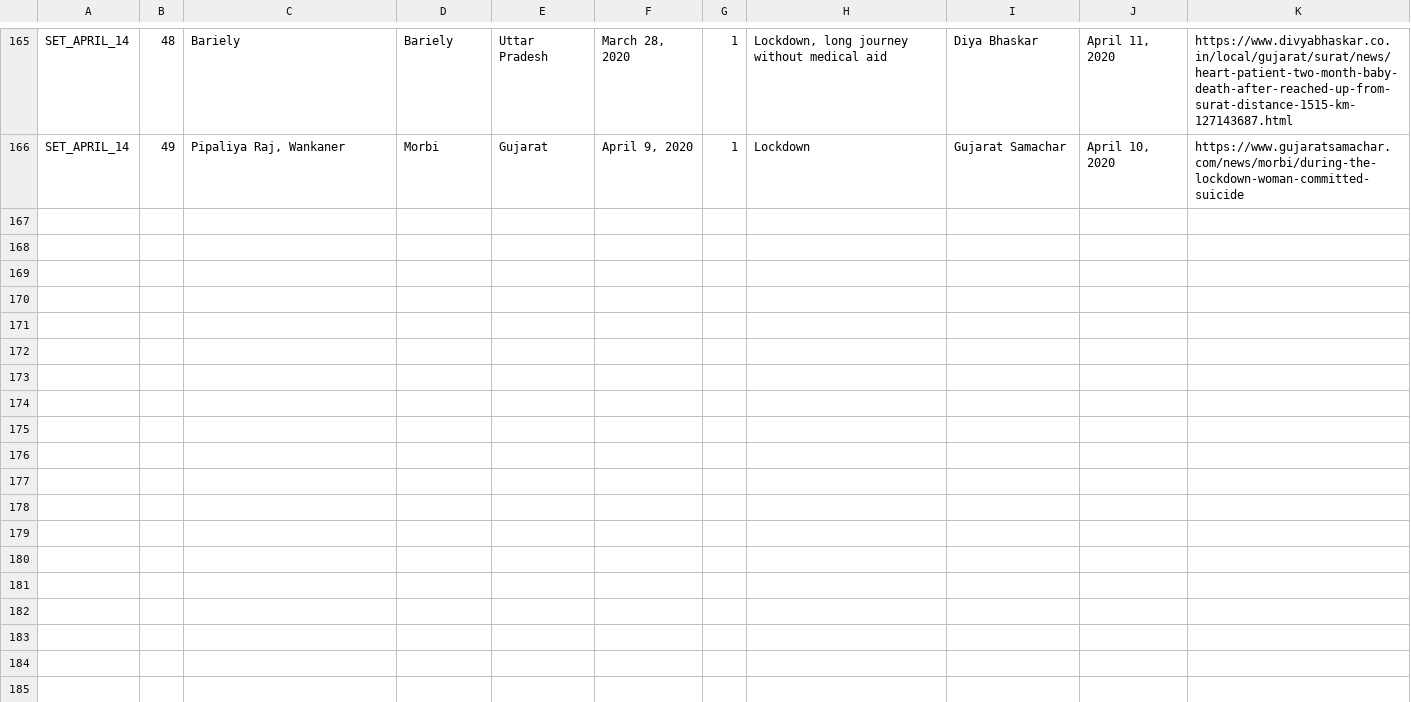
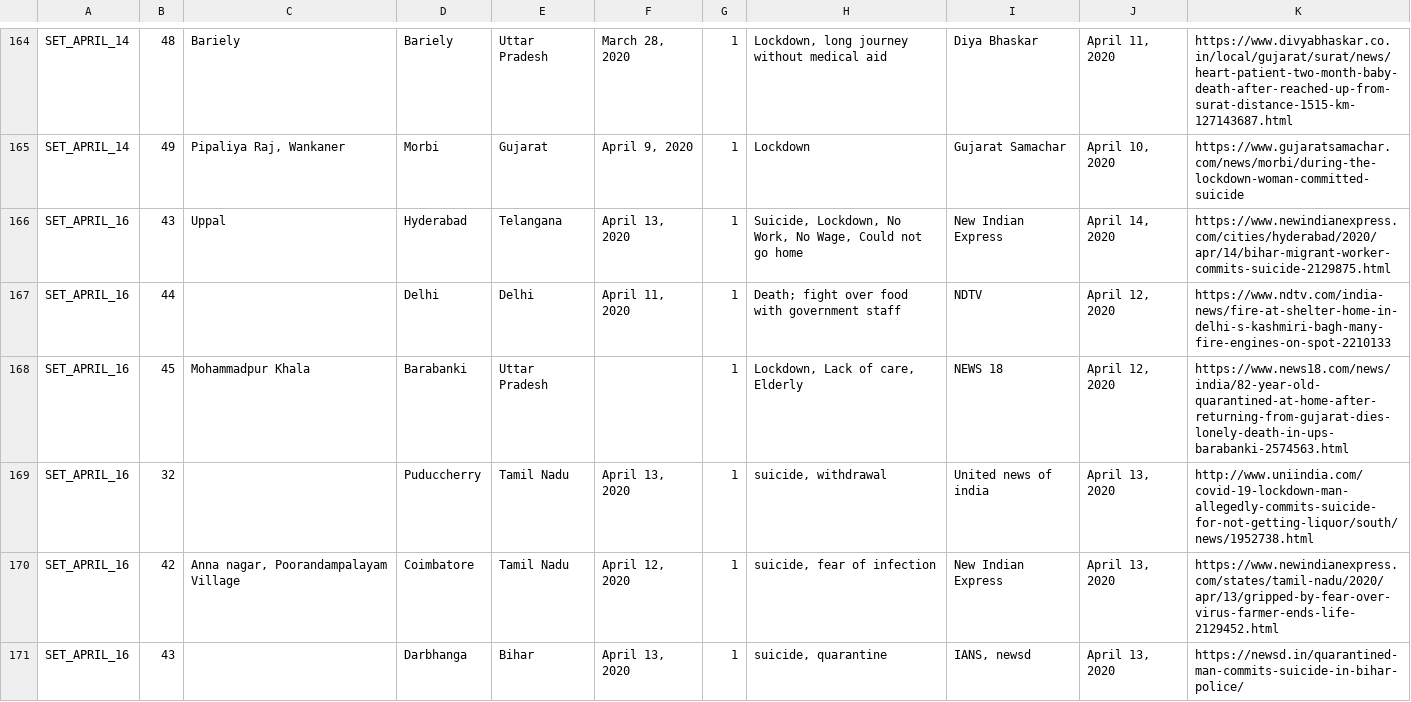
Before and after one commit to datameet/covid19, a TSV file: non-virus-deaths-media-reports-backup/non-virus-deaths.tsv, drawn as a sheet; only a part is shown, gaps mark what is left out; the diff covers the shown part only.

Commit message:
updated data.

```diff
--- a/non-virus-deaths-media-reports-backup/non-virus-deaths.tsv
+++ b/non-virus-deaths-media-reports-backup/non-virus-deaths.tsv
@@ -167 +166,7 @@ SET_APRIL_14	48	Bariely 	Bariely	Uttar Pradesh	March 28, 2020	1	Lockdown, long j
 SET_APRIL_14	49	Pipaliya Raj, Wankaner	Morbi	Gujarat	April 9, 2020	1	Lockdown	Gujarat Samachar	April 10, 2020	https://www.gujaratsamachar.com/news/morbi/during-the-lockdown-woman-committed-suicide
+SET_APRIL_16	43	Uppal	Hyderabad	Telangana	April 13, 2020	1	Suicide, Lockdown, No Work, No Wage, Could not go home	New Indian Express	April 14, 2020	https://www.newindianexpress.com/cities/hyderabad/2020/apr/14/bihar-migrant-worker-commits-suicide-2129875.html
+SET_APRIL_16	44		Delhi	Delhi	April 11, 2020	1	Death; fight over food with government staff	NDTV	April 12, 2020	https://www.ndtv.com/india-news/fire-at-shelter-home-in-delhi-s-kashmiri-bagh-many-fire-engines-on-spot-2210133
+SET_APRIL_16	45	Mohammadpur Khala	Barabanki	Uttar Pradesh		1	Lockdown, Lack of care, Elderly	NEWS 18	April 12, 2020	https://www.news18.com/news/india/82-year-old-quarantined-at-home-after-returning-from-gujarat-dies-lonely-death-in-ups-barabanki-2574563.html
+SET_APRIL_16	32		Puduccherry	Tamil Nadu	April 13, 2020	1	suicide, withdrawal	United news of india	April 13, 2020	http://www.uniindia.com/covid-19-lockdown-man-allegedly-commits-suicide-for-not-getting-liquor/south/news/1952738.html
+SET_APRIL_16	42	Anna nagar, Poorandampalayam Village	Coimbatore	Tamil Nadu	April 12, 2020	1	suicide, fear of infection	New Indian Express	April 13, 2020	https://www.newindianexpress.com/states/tamil-nadu/2020/apr/13/gripped-by-fear-over-virus-farmer-ends-life-2129452.html
+SET_APRIL_16	43		Darbhanga	Bihar 	April 13, 2020	1	suicide, quarantine	IANS, newsd	April 13, 2020	https://newsd.in/quarantined-man-commits-suicide-in-bihar-police/
```
Also changed, not shown: 5 added rows, 1 removed row and 1 edited cell elsewhere in this file, 2 other files.
